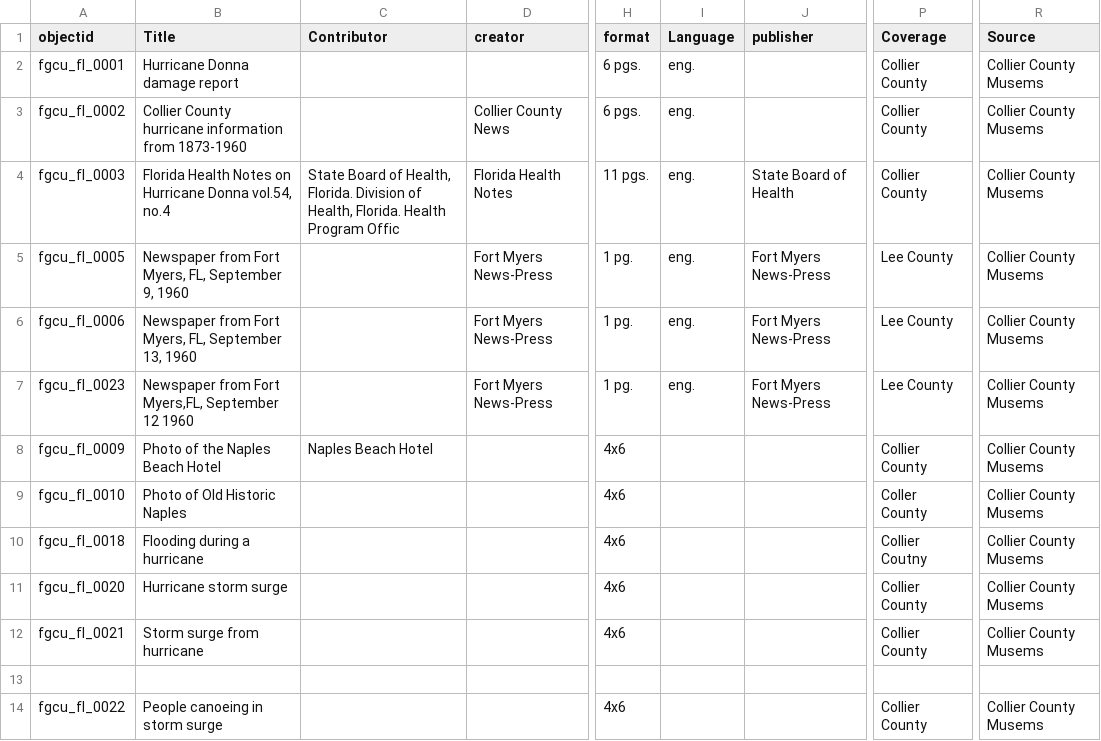
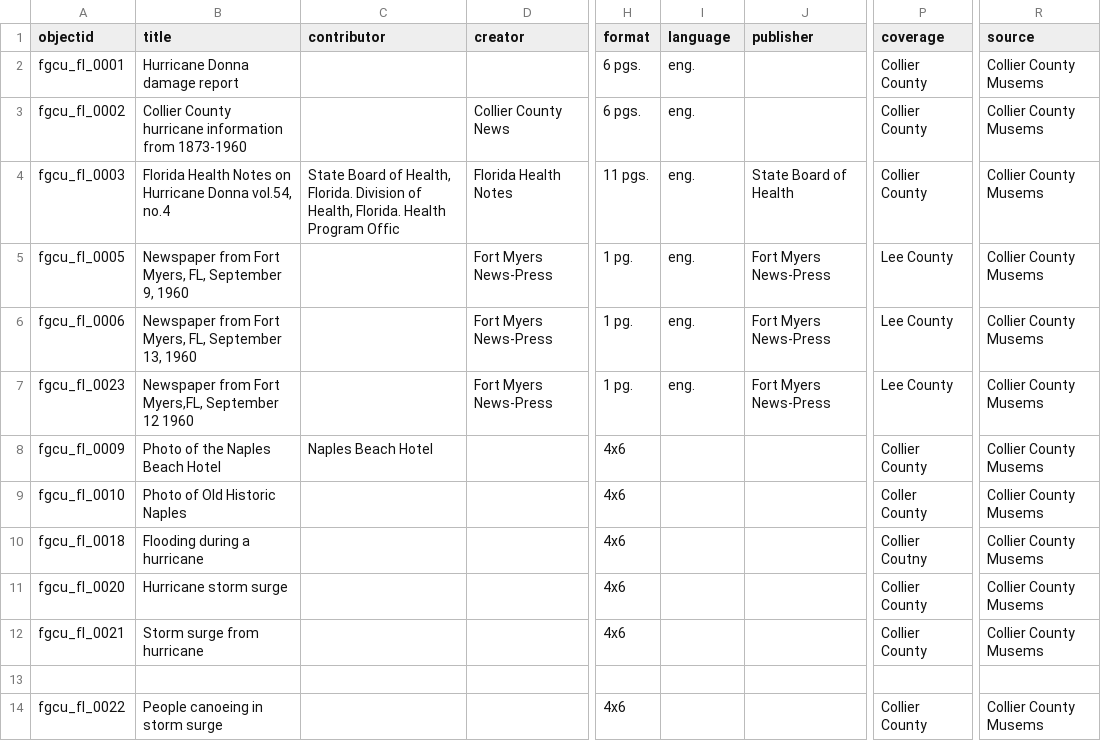
Before and after one commit to juliaalonso-17/Documenting-the-impact-of-hurricanes-in-Southwest-Florida, a CSV file: _data/HIS3080metadata.csv, drawn as a sheet; only a part is shown, gaps mark what is left out; the diff names each change by its address in the sheet, - before the commit and + after, or states it on an @@ line.

Commit message:
Update HIS3080metadata.csv

```diff
--- a/_data/HIS3080metadata.csv
+++ b/_data/HIS3080metadata.csv
-B1: Title
+B1: title
-C1: Contributor
+C1: contributor
-I1: Language
+I1: language
-P1: Coverage
+P1: coverage
-R1: Source
+R1: source
```
